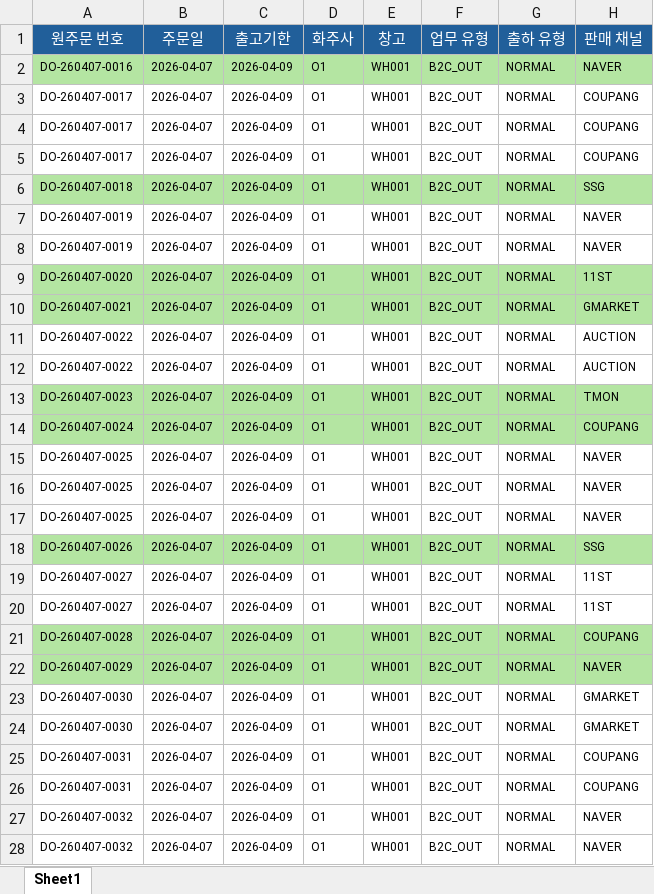
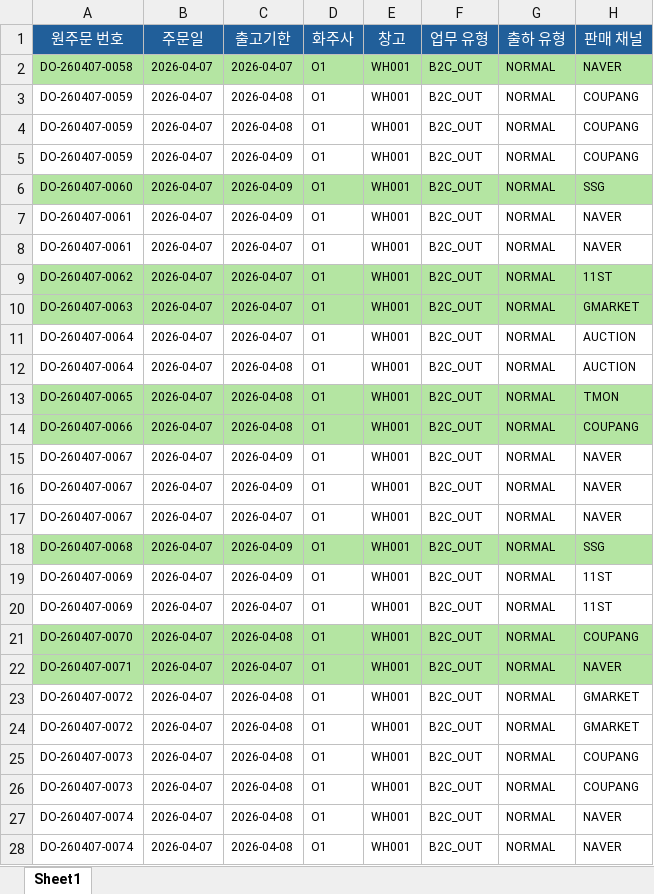
Before and after one commit to hatiolab/operato-wms-ai, an Excel workbook: templates/B2C-출고주문-O1-임포트.xlsx, sheet Sheet1, drawn as a sheet; only a part is shown; values as stored, in another font and other column widths than the file's, no borders; the diff covers the shown part only; the diff names each change by its address in the sheet, - before the commit and + after, or states it on an @@ line.

```diff
--- a/templates/B2C-출고주문-O1-임포트.xlsx (sheet Sheet1)
+++ b/templates/B2C-출고주문-O1-임포트.xlsx (sheet Sheet1)
-A2 (원주문 번호): DO-260407-0016
+A2 (원주문 번호): DO-260407-0058
-C2 (출고기한): 2026-04-09
+C2 (출고기한): 2026-04-07
-A3:A5 (원주문 번호): DO-260407-0017
+A3:A5 (원주문 번호): DO-260407-0059
-C3:C4 (출고기한): 2026-04-09
+C3:C4 (출고기한): 2026-04-08
-A6 (원주문 번호): DO-260407-0018
+A6 (원주문 번호): DO-260407-0060
-A7:A8 (원주문 번호): DO-260407-0019
+A7:A8 (원주문 번호): DO-260407-0061
-C8:C11 (출고기한): 2026-04-09
+C8:C11 (출고기한): 2026-04-07
-A9 (원주문 번호): DO-260407-0020
+A9 (원주문 번호): DO-260407-0062
-A10 (원주문 번호): DO-260407-0021
+A10 (원주문 번호): DO-260407-0063
-A11:A12 (원주문 번호): DO-260407-0022
+A11:A12 (원주문 번호): DO-260407-0064
-C12:C14 (출고기한): 2026-04-09
+C12:C14 (출고기한): 2026-04-08
-A13 (원주문 번호): DO-260407-0023
+A13 (원주문 번호): DO-260407-0065
-A14 (원주문 번호): DO-260407-0024
+A14 (원주문 번호): DO-260407-0066
-A15:A17 (원주문 번호): DO-260407-0025
+A15:A17 (원주문 번호): DO-260407-0067
-C17 (출고기한): 2026-04-09
+C17 (출고기한): 2026-04-07
-A18 (원주문 번호): DO-260407-0026
+A18 (원주문 번호): DO-260407-0068
-A19:A20 (원주문 번호): DO-260407-0027
+A19:A20 (원주문 번호): DO-260407-0069
-C20 (출고기한): 2026-04-09
+C20 (출고기한): 2026-04-07
-A21 (원주문 번호): DO-260407-0028
+A21 (원주문 번호): DO-260407-0070
-C21 (출고기한): 2026-04-09
+C21 (출고기한): 2026-04-08
-A22 (원주문 번호): DO-260407-0029
+A22 (원주문 번호): DO-260407-0071
-C22 (출고기한): 2026-04-09
+C22 (출고기한): 2026-04-07
-A23:A24 (원주문 번호): DO-260407-0030
+A23:A24 (원주문 번호): DO-260407-0072
-C23:C28 (출고기한): 2026-04-09
+C23:C28 (출고기한): 2026-04-08
-A25:A26 (원주문 번호): DO-260407-0031
+A25:A26 (원주문 번호): DO-260407-0073
-A27:A28 (원주문 번호): DO-260407-0032
+A27:A28 (원주문 번호): DO-260407-0074
```
Also changed, not shown: 24 edited cells elsewhere in this sheet, 3 other files.
